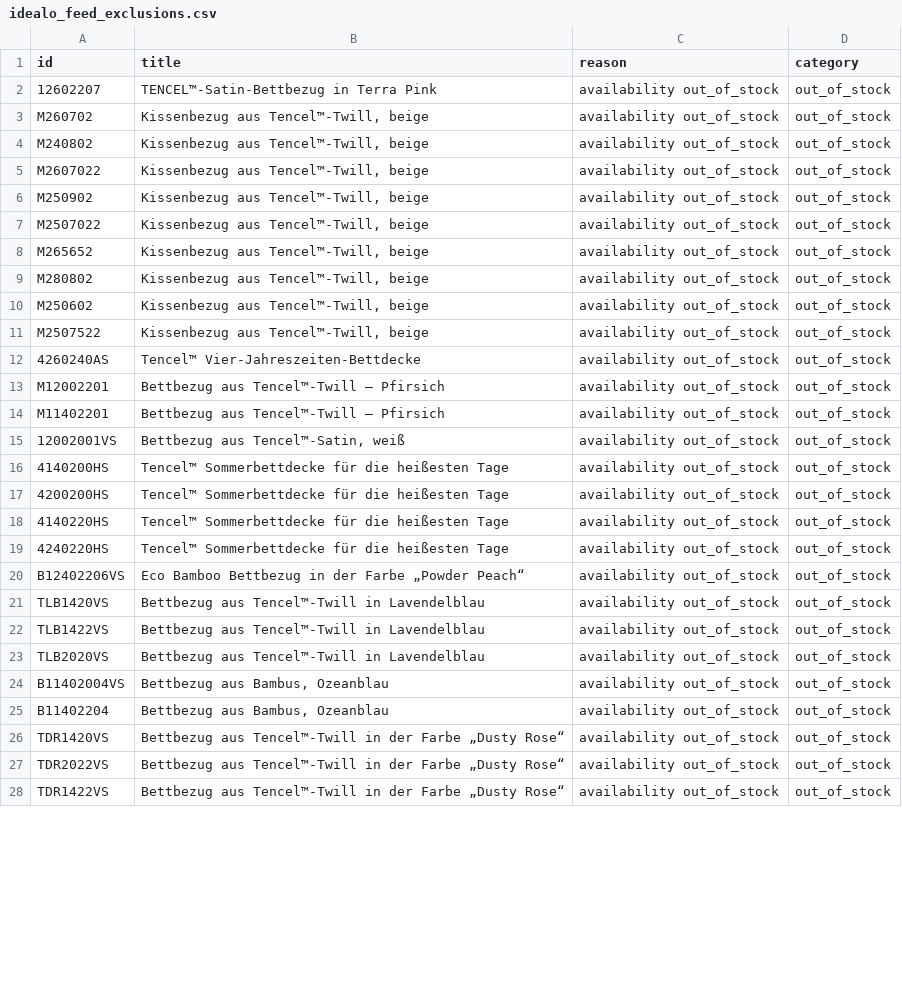
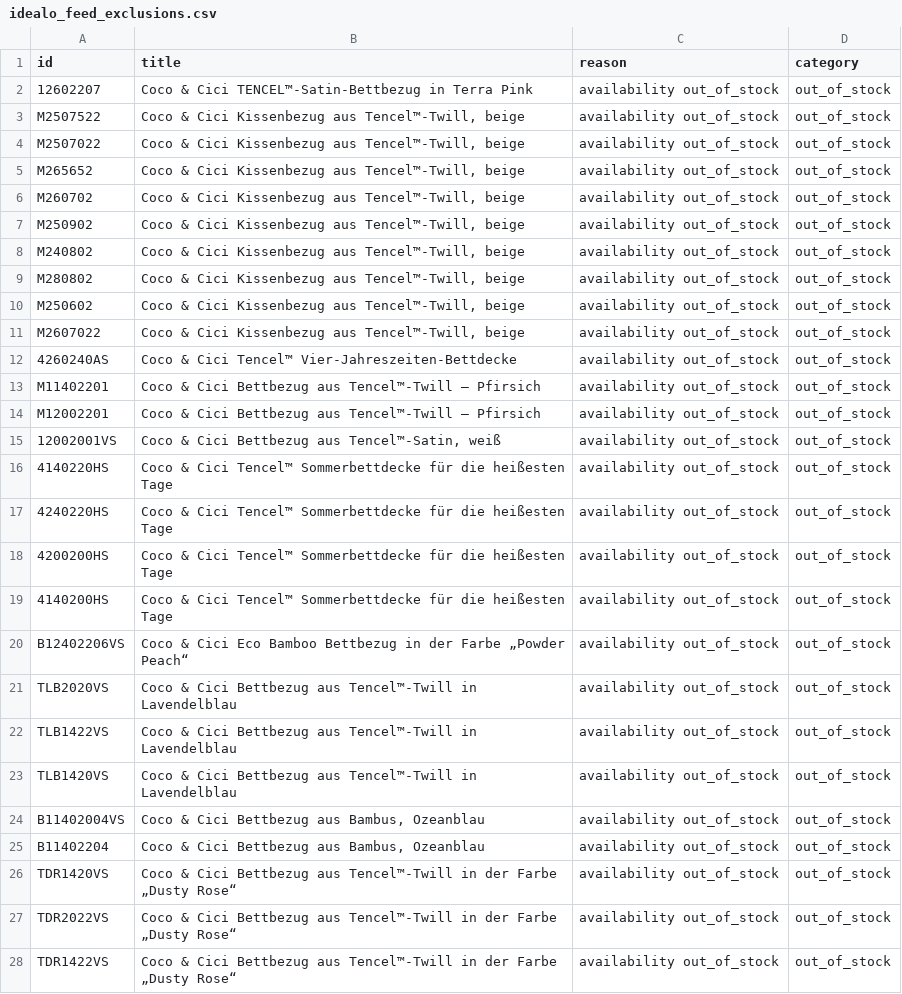
Before and after one commit to dstark-maison/mdc-merchant-feed-sync, a CSV file: data/idealo_feed_exclusions.csv, drawn as a sheet; only a part is shown; the diff covers the shown part only.

```diff
--- a/data/idealo_feed_exclusions.csv
+++ b/data/idealo_feed_exclusions.csv
@@ -1,28 +1,28 @@
 id,title,reason,category
-12602207,TENCEL™-Satin-Bettbezug in Terra Pink,availability out_of_stock,out_of_stock
-M260702,"Kissenbezug aus Tencel™-Twill, beige",availability out_of_stock,out_of_stock
-M240802,"Kissenbezug aus Tencel™-Twill, beige",availability out_of_stock,out_of_stock
-M2607022,"Kissenbezug aus Tencel™-Twill, beige",availability out_of_stock,out_of_stock
-M250902,"Kissenbezug aus Tencel™-Twill, beige",availability out_of_stock,out_of_stock
-M2507022,"Kissenbezug aus Tencel™-Twill, beige",availability out_of_stock,out_of_stock
-M265652,"Kissenbezug aus Tencel™-Twill, beige",availability out_of_stock,out_of_stock
-M280802,"Kissenbezug aus Tencel™-Twill, beige",availability out_of_stock,out_of_stock
-M250602,"Kissenbezug aus Tencel™-Twill, beige",availability out_of_stock,out_of_stock
-M2507522,"Kissenbezug aus Tencel™-Twill, beige",availability out_of_stock,out_of_stock
-4260240AS,Tencel™ Vier-Jahreszeiten-Bettdecke,availability out_of_stock,out_of_stock
-M12002201,Bettbezug aus Tencel™-Twill – Pfirsich,availability out_of_stock,out_of_stock
-M11402201,Bettbezug aus Tencel™-Twill – Pfirsich,availability out_of_stock,out_of_stock
-12002001VS,"Bettbezug aus Tencel™-Satin, weiß",availability out_of_stock,out_of_stock
-4140200HS,Tencel™ Sommerbettdecke für die heißesten Tage,availability out_of_stock,out_of_stock
-4200200HS,Tencel™ Sommerbettdecke für die heißesten Tage,availability out_of_stock,out_of_stock
-4140220HS,Tencel™ Sommerbettdecke für die heißesten Tage,availability out_of_stock,out_of_stock
-4240220HS,Tencel™ Sommerbettdecke für die heißesten Tage,availability out_of_stock,out_of_stock
-B12402206VS,Eco Bamboo Bettbezug in der Farbe „Powder Peach“,availability out_of_stock,out_of_stock
-TLB1420VS,Bettbezug aus Tencel™-Twill in Lavendelblau,availability out_of_stock,out_of_stock
-TLB1422VS,Bettbezug aus Tencel™-Twill in Lavendelblau,availability out_of_stock,out_of_stock
-TLB2020VS,Bettbezug aus Tencel™-Twill in Lavendelblau,availability out_of_stock,out_of_stock
-B11402004VS,"Bettbezug aus Bambus, Ozeanblau",availability out_of_stock,out_of_stock
-B11402204,"Bettbezug aus Bambus, Ozeanblau",availability out_of_stock,out_of_stock
-TDR1420VS,Bettbezug aus Tencel™-Twill in der Farbe „Dusty Rose“,availability out_of_stock,out_of_stock
-TDR2022VS,Bettbezug aus Tencel™-Twill in der Farbe „Dusty Rose“,availability out_of_stock,out_of_stock
-TDR1422VS,Bettbezug aus Tencel™-Twill in der Farbe „Dusty Rose“,availability out_of_stock,out_of_stock
+12602207,Coco & Cici TENCEL™-Satin-Bettbezug in Terra Pink,availability out_of_stock,out_of_stock
+M2507522,"Coco & Cici Kissenbezug aus Tencel™-Twill, beige",availability out_of_stock,out_of_stock
+M2507022,"Coco & Cici Kissenbezug aus Tencel™-Twill, beige",availability out_of_stock,out_of_stock
+M265652,"Coco & Cici Kissenbezug aus Tencel™-Twill, beige",availability out_of_stock,out_of_stock
+M260702,"Coco & Cici Kissenbezug aus Tencel™-Twill, beige",availability out_of_stock,out_of_stock
+M250902,"Coco & Cici Kissenbezug aus Tencel™-Twill, beige",availability out_of_stock,out_of_stock
+M240802,"Coco & Cici Kissenbezug aus Tencel™-Twill, beige",availability out_of_stock,out_of_stock
+M280802,"Coco & Cici Kissenbezug aus Tencel™-Twill, beige",availability out_of_stock,out_of_stock
+M250602,"Coco & Cici Kissenbezug aus Tencel™-Twill, beige",availability out_of_stock,out_of_stock
+M2607022,"Coco & Cici Kissenbezug aus Tencel™-Twill, beige",availability out_of_stock,out_of_stock
+4260240AS,Coco & Cici Tencel™ Vier-Jahreszeiten-Bettdecke,availability out_of_stock,out_of_stock
+M11402201,Coco & Cici Bettbezug aus Tencel™-Twill – Pfirsich,availability out_of_stock,out_of_stock
+M12002201,Coco & Cici Bettbezug aus Tencel™-Twill – Pfirsich,availability out_of_stock,out_of_stock
+12002001VS,"Coco & Cici Bettbezug aus Tencel™-Satin, weiß",availability out_of_stock,out_of_stock
+4140220HS,Coco & Cici Tencel™ Sommerbettdecke für die heißesten Tage,availability out_of_stock,out_of_stock
+4240220HS,Coco & Cici Tencel™ Sommerbettdecke für die heißesten Tage,availability out_of_stock,out_of_stock
+4200200HS,Coco & Cici Tencel™ Sommerbettdecke für die heißesten Tage,availability out_of_stock,out_of_stock
+4140200HS,Coco & Cici Tencel™ Sommerbettdecke für die heißesten Tage,availability out_of_stock,out_of_stock
+B12402206VS,Coco & Cici Eco Bamboo Bettbezug in der Farbe „Powder Peach“,availability out_of_stock,out_of_stock
+TLB2020VS,Coco & Cici Bettbezug aus Tencel™-Twill in Lavendelblau,availability out_of_stock,out_of_stock
+TLB1422VS,Coco & Cici Bettbezug aus Tencel™-Twill in Lavendelblau,availability out_of_stock,out_of_stock
+TLB1420VS,Coco & Cici Bettbezug aus Tencel™-Twill in Lavendelblau,availability out_of_stock,out_of_stock
+B11402004VS,"Coco & Cici Bettbezug aus Bambus, Ozeanblau",availability out_of_stock,out_of_stock
+B11402204,"Coco & Cici Bettbezug aus Bambus, Ozeanblau",availability out_of_stock,out_of_stock
+TDR1420VS,Coco & Cici Bettbezug aus Tencel™-Twill in der Farbe „Dusty Rose“,availability out_of_stock,out_of_stock
+TDR2022VS,Coco & Cici Bettbezug aus Tencel™-Twill in der Farbe „Dusty Rose“,availability out_of_stock,out_of_stock
+TDR1422VS,Coco & Cici Bettbezug aus Tencel™-Twill in der Farbe „Dusty Rose“,availability out_of_stock,out_of_stock
```
Also changed, not shown: 32 edited cells elsewhere in this file, 2 other files.
